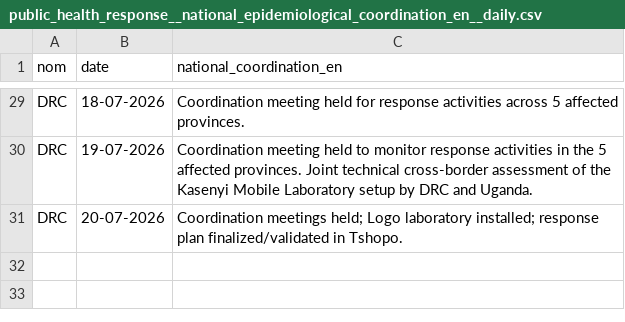
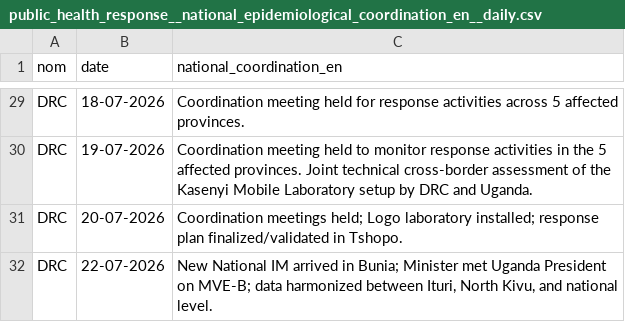
Before and after one commit to INRB-UMIE/BDBV2026-Data, a CSV file: data/public_health_response/processed/public_health_response__national_epidemiological_coordination_en__daily.csv, drawn as a sheet; only a part is shown, gaps mark what is left out; the diff names each change by its address in the sheet, - before the commit and + after, or states it on an @@ line.

```diff
--- a/data/public_health_response/processed/public_health_response__national_epidemiological_coordination_en__daily.csv
+++ b/data/public_health_response/processed/public_health_response__national_epidemiological_coordination_en__daily.csv
+row 32: DRC | 22-07-2026 | New National IM arrived in Bunia; Minister met Uganda President on MVE-B; data harmonized between Ituri, North Kivu, and national level.
```
Also changed, not shown: data/insp_sitrep/processed/insp_sitrep__cumulative_confirmed_cases__daily.csv, data/insp_sitrep/processed/insp_sitrep__cumulative_confirmed_deaths__daily.csv, 27 other files.
